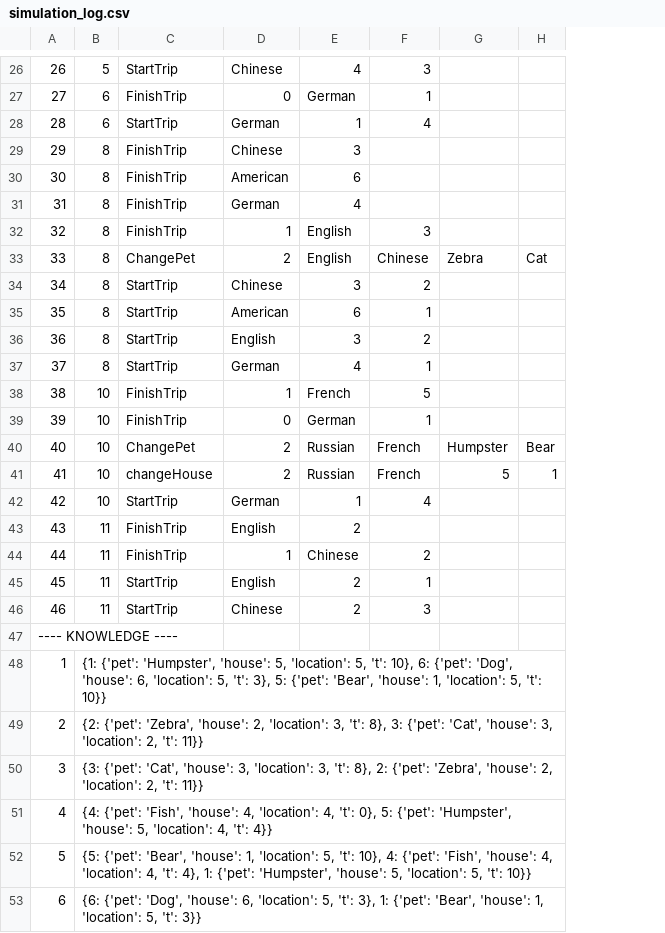
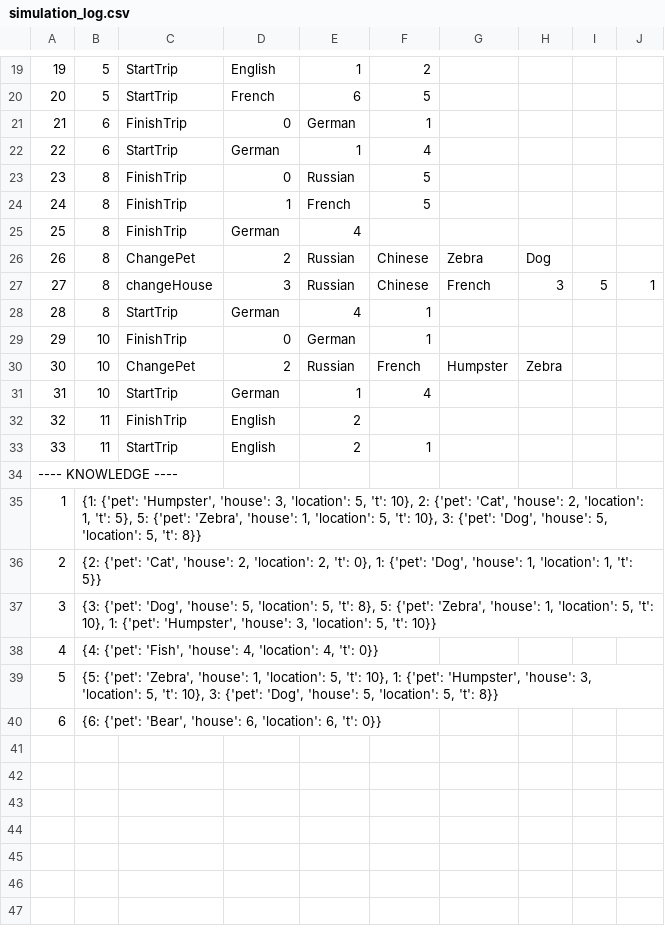
Before and after one commit to egormiller240606/Zebra_Puzzle, a CSV file: simulation_log.csv, drawn as a sheet; only a part is shown, gaps mark what is left out; removed rows and columns are numbered as before the commit, all else as after; the diff covers the shown part only; the diff names each change by its address in the sheet, - before the commit and + after, or states it on an @@ line.

```diff
--- a/simulation_log.csv
+++ b/simulation_log.csv
+column H, row 26: Dog; row 30: Zebra
+column I, empty
@@ column A renumbered between rows 10 and 33 @@
-D19: Chinese
+D19: English
-E19: 4
+E19: 1
-F19: 3
+F19: 2
+row 20: 20 | 5 | StartTrip | French | 6 | 5
-D23: Chinese
+D23: 0
-E23: 3
+E23: Russian
-F23:F24: (empty)
+F23:F24: 5
-D24: American
+D24: 1
-E24: 6
+E24: French
-row 32: 32 | 8 | FinishTrip | 1 | English | 3
-E26: English
+E26: Russian
-J26: Cat
+J26: (empty)
-row 34: 34 | 8 | StartTrip | Chinese | 3 | 2
-row 35: 35 | 8 | StartTrip | American | 6 | 1
-row 36: 36 | 8 | StartTrip | English | 3 | 2
+row 27: 27 | 8 | changeHouse | 3 | Russian | Chinese | French | 3 | 5 | 1
-row 38: 38 | 10 | FinishTrip | 1 | French | 5
-J30: Bear
+J30: (empty)
-row 41: 41 | 10 | changeHouse | 2 | Russian | French | 5 | 1
-row 44: 44 | 11 | FinishTrip | 1 | Chinese | 2
-row 46: 46 | 11 | StartTrip | Chinese | 2 | 3
-B35: …'Humpster', 'house': 5, 'location': 5, 't': 10}, 6: {'pet': 'Dog', 'house': 6, 'location': 5, 't': 3}, 5: {'pet': 'Bear', 'house': 1, 'location': 5, 't': 10}}
+B35: …'Humpster', 'house': 3, 'location': 5, 't': 10}, 2: {'pet': 'Cat', 'house': 2, 'location': 1, 't': 5}, 5: {'pet': 'Zebra', 'house': 1, 'location': 5, 't': 10}, 3: {'pet': 'Dog', 'house': 5, 'location': 5, 't': 8}}
-B36: {2: {'pet': 'Zebra', 'house': 2, 'location': 3, 't': 8}, 3: {'pet': 'Cat', 'house': 3, 'location': 2, 't': 11}}
+B36: {2: {'pet': 'Cat', 'house': 2, 'location': 2, 't': 0}, 1: {'pet': 'Dog', 'house': 1, 'location': 1, 't': 5}}
-B37: {3: {'pet': 'Cat', 'house': 3, 'location': 3, 't': 8}, 2: {'pet': 'Zebra', 'house': 2, 'location': 2, 't': 11}}
+B37: {3: {'pet': 'Dog', 'house': 5, 'location': 5, 't': 8}, 5: {'pet': 'Zebra', 'house': 1, 'location': 5, 't': 10}, 1: {'pet': 'Humpster', 'house': 3, 'location': 5, 't': 10}}
-B38: …4, 't': 0}, 5: {'pet': 'Humpster', 'house': 5, 'location': 4, 't': 4}}
+B38: …4, 't': 0}}
-B39: {5: {'pet': 'Bear', 'house': 1, 'location': 5, 't': 10}, 4: {'pet': 'Fish', 'house': 4, 'location': 4, 't': 4}, 1: {'pet': 'Humpster', 'house': 5, 'location': 5, 't': 10}}
+B39: {5: {'pet': 'Zebra', 'house': 1, 'location': 5, 't': 10}, 1: {'pet': 'Humpster', 'house': 3, 'location': 5, 't': 10}, 3: {'pet': 'Dog', 'house': 5, 'location': 5, 't': 8}}
-B40: {6: {'pet': 'Dog', 'house': 6, 'location': 5, 't': 3}, 1: {'pet': 'Bear', 'house': 1, 'location': 5, 't': 3}}
+B40: {6: {'pet': 'Bear', 'house': 6, 'location': 6, 't': 0}}
```
Also changed, not shown: 4 added rows, 11 removed rows and 15 edited cells elsewhere in this file, 1 other file.
